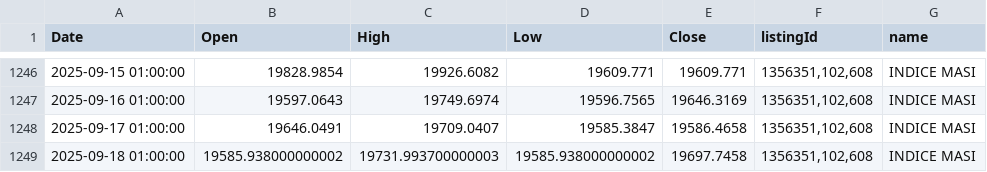
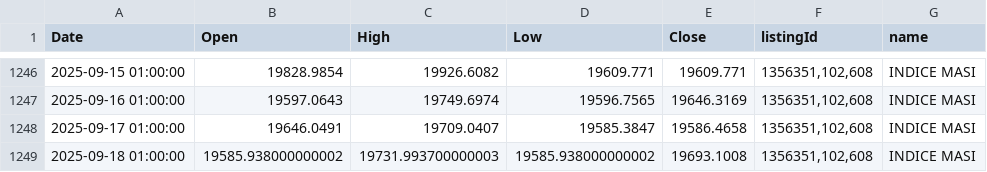
Before and after one commit to neetora/stremlitst, a CSV file: masi_series.csv, drawn as a sheet; only a part is shown, gaps mark what is left out.

```diff
--- a/masi_series.csv
+++ b/masi_series.csv
@@ -1248,2 +1248,2 @@ Date,Open,High,Low,Close,listingId,name
 2025-09-17 01:00:00,19646.0491,19709.0407,19585.3847,19586.4658,"1356351,102,608",INDICE MASI
-2025-09-18 01:00:00,19585.938000000002,19731.993700000003,19585.938000000002,19697.7458,"1356351,102,608",INDICE MASI
+2025-09-18 01:00:00,19585.938000000002,19731.993700000003,19585.938000000002,19693.1008,"1356351,102,608",INDICE MASI
```
Also changed, not shown: listing_directory.csv.
